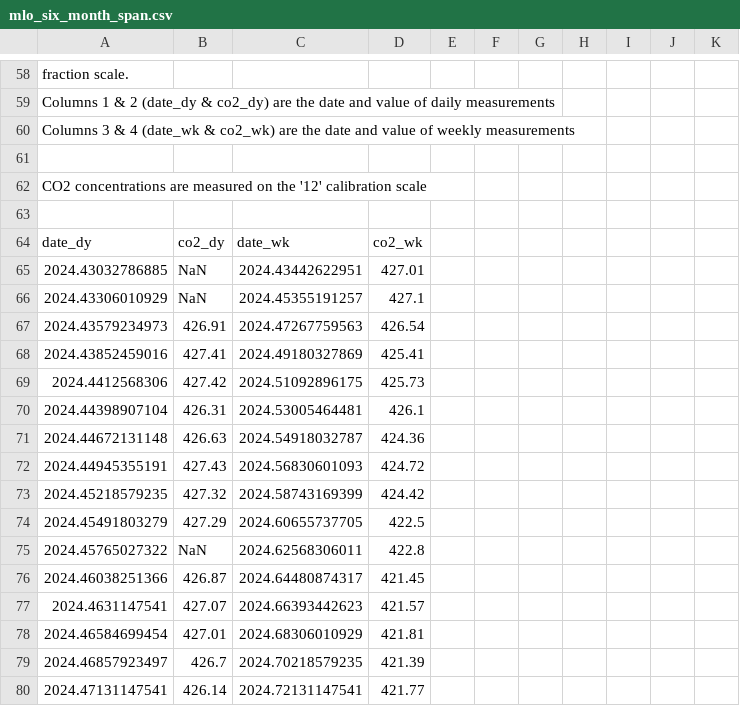
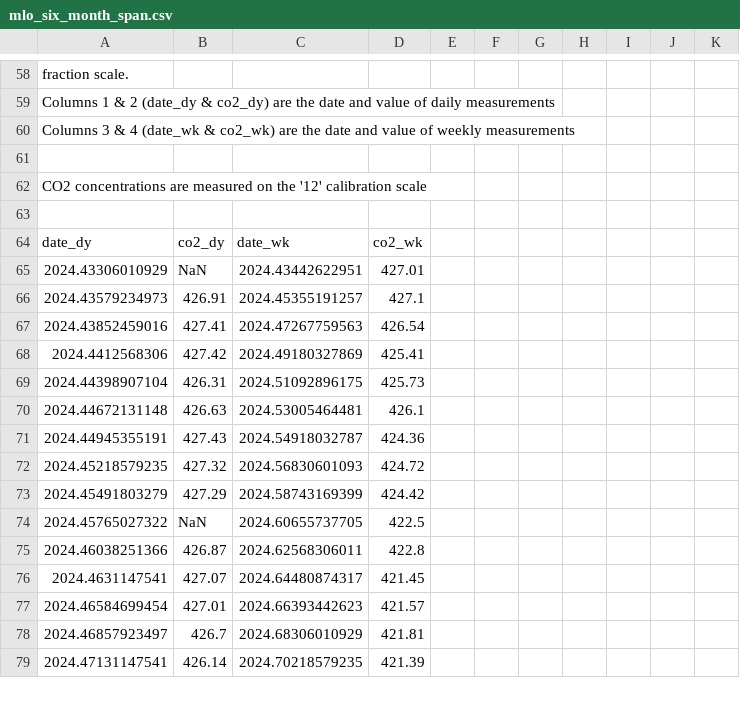
Before and after one commit to sio-co2o2/keelingcurve_notebooks, a CSV file: preliminary_data/mlo/mlo_six_month_span.csv, drawn as a sheet; only a part is shown, gaps mark what is left out; the diff covers the shown part only.

```diff
--- a/preliminary_data/mlo/mlo_six_month_span.csv
+++ b/preliminary_data/mlo/mlo_six_month_span.csv
@@ -66,17 +66,16 @@
 date_dy,co2_dy,date_wk,co2_wk
-2024.43032786885,NaN,2024.43442622951,427.01
-2024.43306010929,NaN,2024.45355191257,427.1
-2024.43579234973,426.91,2024.47267759563,426.54
-2024.43852459016,427.41,2024.49180327869,425.41
-2024.4412568306,427.42,2024.51092896175,425.73
-2024.44398907104,426.31,2024.53005464481,426.1
-2024.44672131148,426.63,2024.54918032787,424.36
-2024.44945355191,427.43,2024.56830601093,424.72
-2024.45218579235,427.32,2024.58743169399,424.42
-2024.45491803279,427.29,2024.60655737705,422.5
-2024.45765027322,NaN,2024.62568306011,422.8
-2024.46038251366,426.87,2024.64480874317,421.45
-2024.4631147541,427.07,2024.66393442623,421.57
-2024.46584699454,427.01,2024.68306010929,421.81
-2024.46857923497,426.7,2024.70218579235,421.39
-2024.47131147541,426.14,2024.72131147541,421.77
+2024.43306010929,NaN,2024.43442622951,427.01
+2024.43579234973,426.91,2024.45355191257,427.1
+2024.43852459016,427.41,2024.47267759563,426.54
+2024.4412568306,427.42,2024.49180327869,425.41
+2024.44398907104,426.31,2024.51092896175,425.73
+2024.44672131148,426.63,2024.53005464481,426.1
+2024.44945355191,427.43,2024.54918032787,424.36
+2024.45218579235,427.32,2024.56830601093,424.72
+2024.45491803279,427.29,2024.58743169399,424.42
+2024.45765027322,NaN,2024.60655737705,422.5
+2024.46038251366,426.87,2024.62568306011,422.8
+2024.4631147541,427.07,2024.64480874317,421.45
+2024.46584699454,427.01,2024.66393442623,421.57
+2024.46857923497,426.7,2024.68306010929,421.81
+2024.47131147541,426.14,2024.70218579235,421.39
```
Also changed, not shown: 32 edited cells elsewhere in this file, preliminary_data/mlo/mlo_full_record_now_span.csv, preliminary_data/mlo/mlo_one_month_span.csv, 2 other files.
